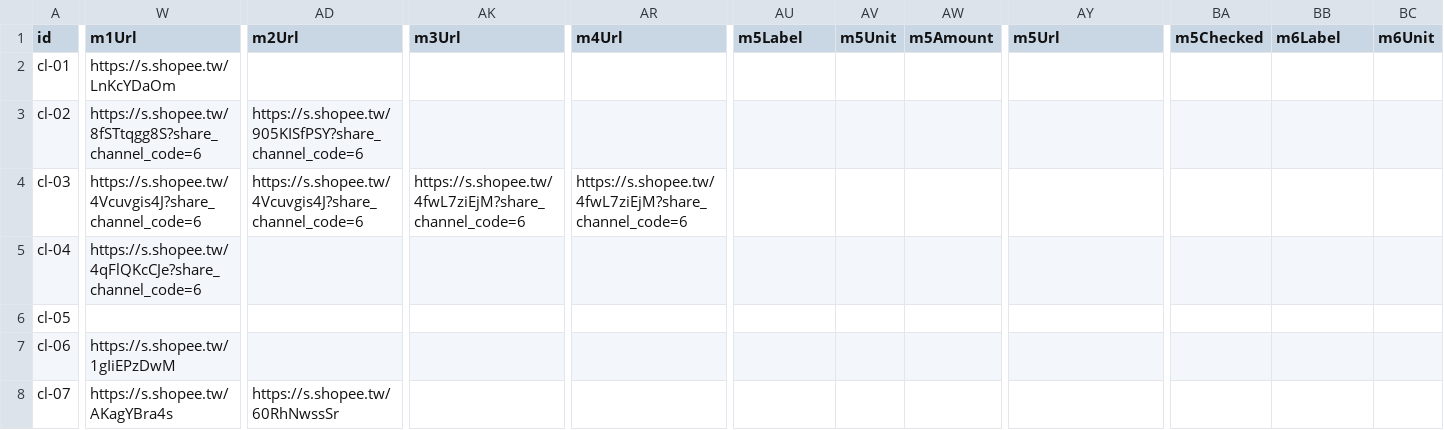
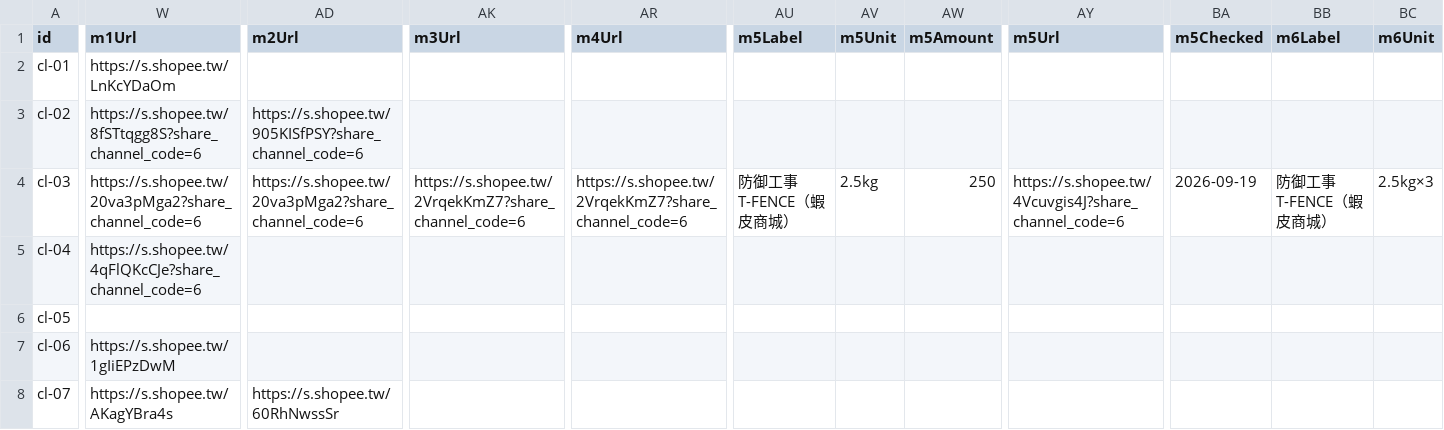
Before and after one commit to Tim-xuan-you/zone27-web, a CSV file: data/cat-litter.csv, drawn as a sheet; only a part is shown, gaps mark what is left out; the diff covers the shown part only; the diff names each change by its address in the sheet, - before the commit and + after, or states it on an @@ line.

```diff
--- a/data/cat-litter.csv
+++ b/data/cat-litter.csv
-W4 (m1Url): https://s.shopee.tw/4Vcuvgis4J?share_channel_code=6
+W4 (m1Url): https://s.shopee.tw/20va3pMga2?share_channel_code=6
-AD4 (m2Url): https://s.shopee.tw/4Vcuvgis4J?share_channel_code=6
+AD4 (m2Url): https://s.shopee.tw/20va3pMga2?share_channel_code=6
-AK4 (m3Url): https://s.shopee.tw/4fwL7ziEjM?share_channel_code=6
+AK4 (m3Url): https://s.shopee.tw/2VrqekKmZ7?share_channel_code=6
-AR4 (m4Url): https://s.shopee.tw/4fwL7ziEjM?share_channel_code=6
+AR4 (m4Url): https://s.shopee.tw/2VrqekKmZ7?share_channel_code=6
-AU4 (m5Label): (empty)
+AU4 (m5Label): 防御工事 T-FENCE（蝦皮商城）
-AV4 (m5Unit): (empty)
+AV4 (m5Unit): 2.5kg
-AW4 (m5Amount): (empty)
+AW4 (m5Amount): 250
-AY4 (m5Url): (empty)
+AY4 (m5Url): https://s.shopee.tw/4Vcuvgis4J?share_channel_code=6
-BA4 (m5Checked): (empty)
+BA4 (m5Checked): 2026-09-19
-BB4 (m6Label): (empty)
+BB4 (m6Label): 防御工事 T-FENCE（蝦皮商城）
-BC4 (m6Unit): (empty)
+BC4 (m6Unit): 2.5kg×3
```
Also changed, not shown: 16 edited cells elsewhere in this file, 6 other files.
